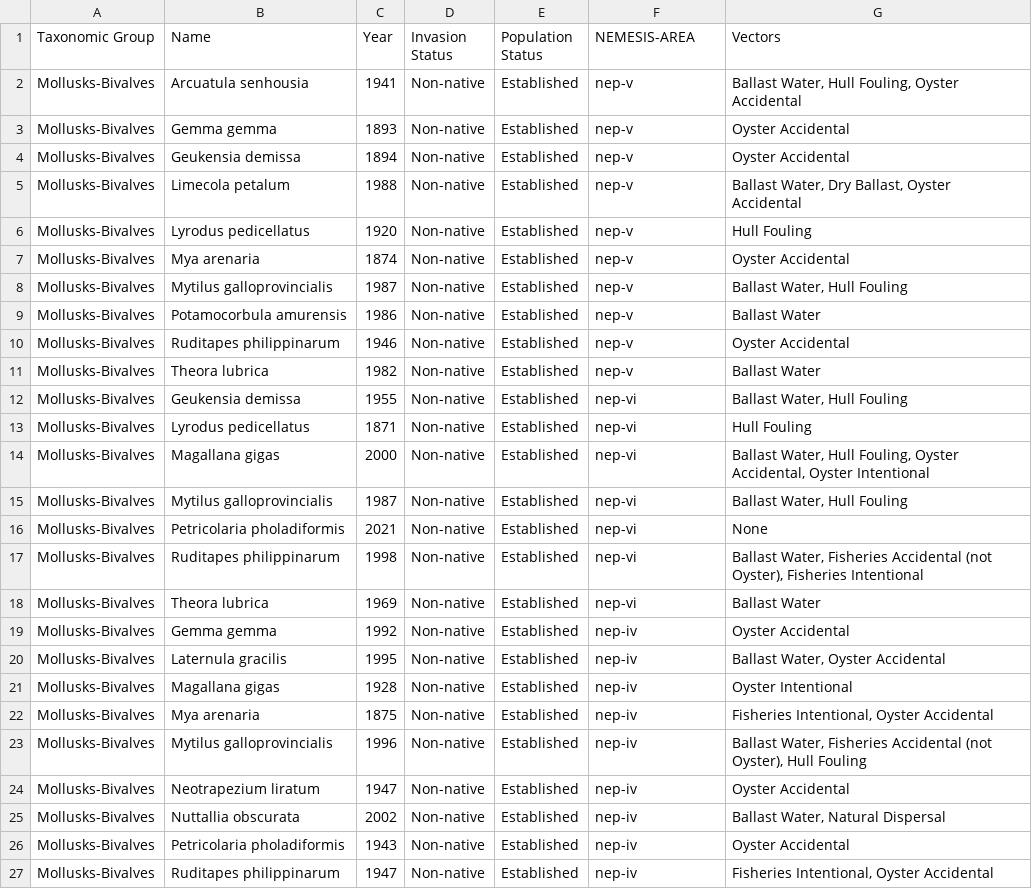
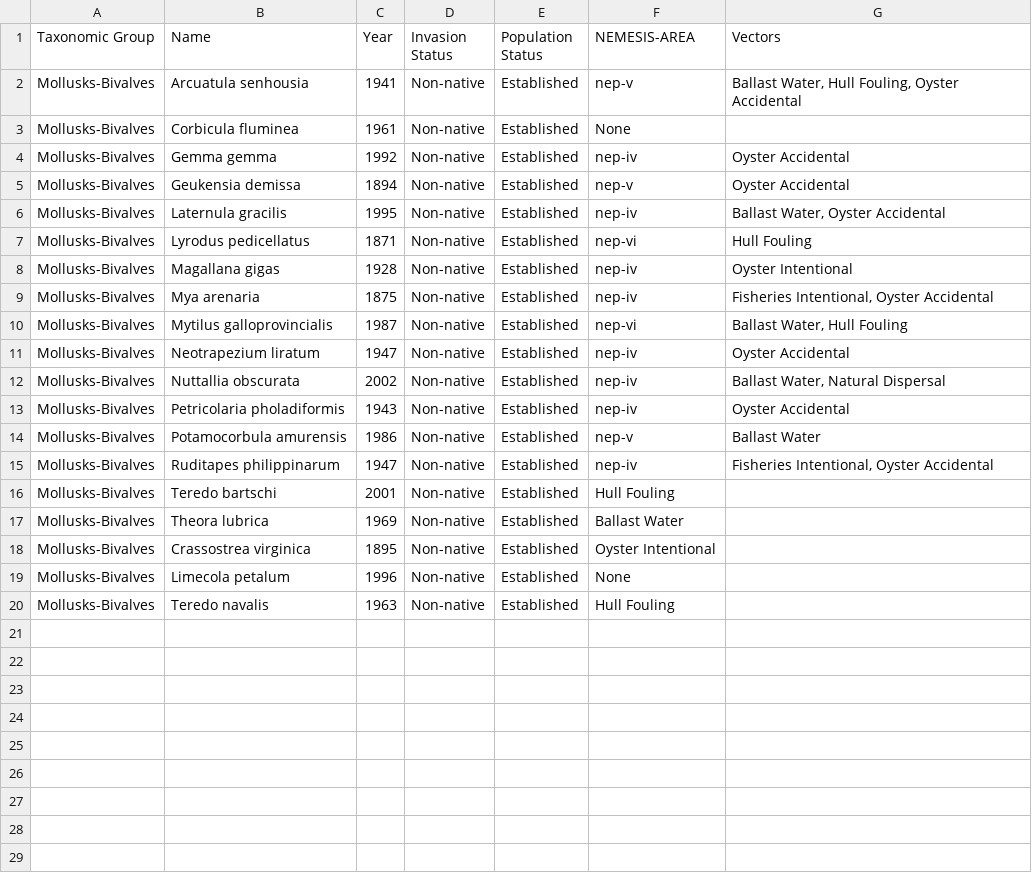
Before and after one commit to Jalaswad/Invasive-Bivalves, a CSV file: DataThree.csv, drawn as a sheet; removed rows and columns are numbered as before the commit, all else as after; the diff names each change by its address in the sheet, - before the commit and + after, or states it on an @@ line.

Commit message:
Add files via upload

```diff
--- a/DataThree.csv
+++ b/DataThree.csv
+row 3: Mollusks-Bivalves | Corbicula fluminea | 1961 | Non-native | Established | None
-C4 (Year): 1893
+C4 (Year): 1992
-F4 (NEMESIS-AREA): nep-v
+F4 (NEMESIS-AREA): nep-iv
-B6 (Name): Limecola petalum
+B6 (Name): Laternula gracilis
-C6 (Year): 1988
+C6 (Year): 1995
-F6 (NEMESIS-AREA): nep-v
+F6 (NEMESIS-AREA): nep-iv
-G6 (Vectors): Ballast Water, Dry Ballast, Oyster Accidental
+G6 (Vectors): Ballast Water, Oyster Accidental
-row 6: Mollusks-Bivalves | Lyrodus pedicellatus | 1920 | Non-native | Established | nep-v | Hull Fouling
-row 7: Mollusks-Bivalves | Mya arenaria | 1874 | Non-native | Established | nep-v | Oyster Accidental
-row 8: Mollusks-Bivalves | Mytilus galloprovincialis | 1987 | Non-native | Established | nep-v | Ballast Water, Hull Fouling
-row 10: Mollusks-Bivalves | Ruditapes philippinarum | 1946 | Non-native | Established | nep-v | Oyster Accidental
-row 11: Mollusks-Bivalves | Theora lubrica | 1982 | Non-native | Established | nep-v | Ballast Water
-row 12: Mollusks-Bivalves | Geukensia demissa | 1955 | Non-native | Established | nep-vi | Ballast Water, Hull Fouling
-row 14: Mollusks-Bivalves | Magallana gigas | 2000 | Non-native | Established | nep-vi | Ballast Water, Hull Fouling, Oyster Accidental, Oyster Intentional
-row 15: Mollusks-Bivalves | Mytilus galloprovincialis | 1987 | Non-native | Established | nep-vi | Ballast Water, Hull Fouling
-row 16: Mollusks-Bivalves | Petricolaria pholadiformis | 2021 | Non-native | Established | nep-vi | None
-row 17: Mollusks-Bivalves | Ruditapes philippinarum | 1998 | Non-native | Established | nep-vi | Ballast Water, Fisheries Accidental (not Oyster), Fisheries Intentional
-row 18: Mollusks-Bivalves | Theora lubrica | 1969 | Non-native | Established | nep-vi | Ballast Water
-row 19: Mollusks-Bivalves | Gemma gemma | 1992 | Non-native | Established | nep-iv | Oyster Accidental
-row 20: Mollusks-Bivalves | Laternula gracilis | 1995 | Non-native | Established | nep-iv | Ballast Water, Oyster Accidental
-C10 (Year): 1996
+C10 (Year): 1987
-F10 (NEMESIS-AREA): nep-iv
+F10 (NEMESIS-AREA): nep-vi
-G10 (Vectors): Ballast Water, Fisheries Accidental (not Oyster), Hull Fouling
+G10 (Vectors): Ballast Water, Hull Fouling
@@ row 9 moved to row 14: Mollusks-Bivalves @@
+row 16: Mollusks-Bivalves | Teredo bartschi | 2001 | Non-native | Established | Hull Fouling
+row 17: Mollusks-Bivalves | Theora lubrica | 1969 | Non-native | Established | Ballast Water
+row 18: Mollusks-Bivalves | Crassostrea virginica | 1895 | Non-native | Established | Oyster Intentional
+row 19: Mollusks-Bivalves | Limecola petalum | 1996 | Non-native | Established | None
+row 20: Mollusks-Bivalves | Teredo navalis | 1963 | Non-native | Established | Hull Fouling
```
